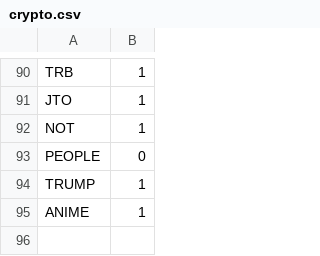
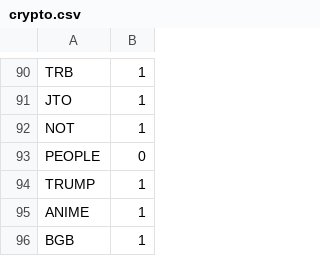
Before and after one commit to cryptoclocks/2025, a CSV file: assets/csv/crypto.csv, drawn as a sheet; only a part is shown, gaps mark what is left out.

Commit message:
Add files via upload

```diff
--- a/assets/csv/crypto.csv
+++ b/assets/csv/crypto.csv
@@ -95 +95,2 @@ TRUMP,1
 ANIME,1
+BGB,1
```
